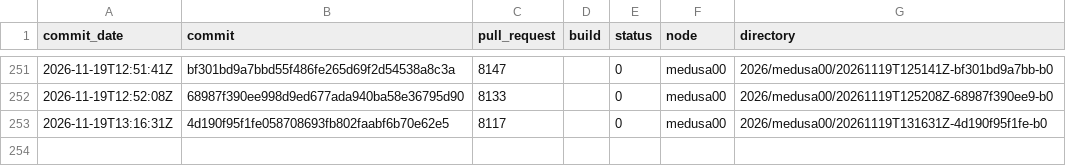
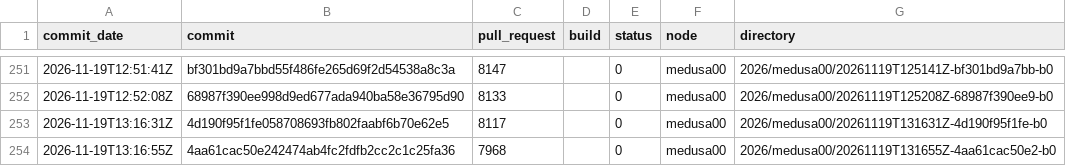
Before and after one commit to TheHPXProject/hpx-performance, a TSV file: runs.tsv, drawn as a sheet; only a part is shown, gaps mark what is left out; the diff names each change by its address in the sheet, - before the commit and + after, or states it on an @@ line.

```diff
--- a/runs.tsv
+++ b/runs.tsv
+row 254: 2026-11-19T13:16:55Z | 4aa61cac50e242474ab4fc2fdfb2cc2c1c25fa36 | 7968 |  | 0 | medusa00 | 2026/medusa00/20261119T131655Z-4aa61cac50e2-b0
```
Also changed, not shown: 30 other files.
